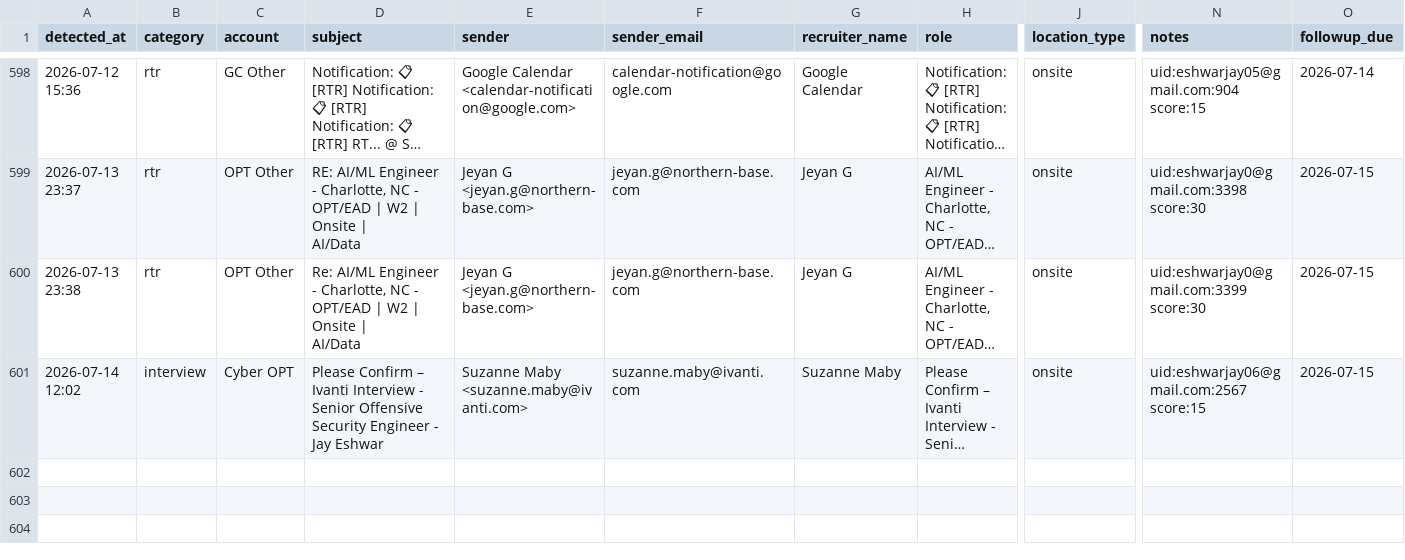
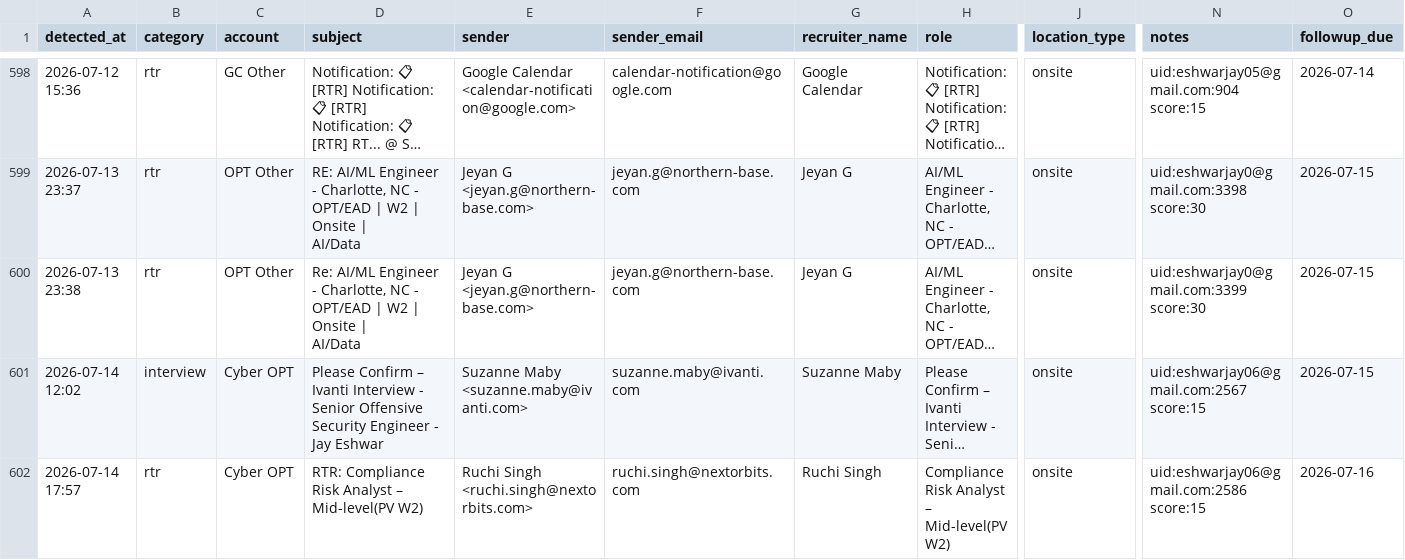
Before and after one commit to eshwarjay0-delS/gmail-watcher, a CSV file: data/rtr_followup_tracker.csv, drawn as a sheet; only a part is shown, gaps mark what is left out; long unchanged cells end in …; rows hold the shown columns only; the diff names each change by its address in the sheet, - before the commit and + after, or states it on an @@ line.

```diff
--- a/data/rtr_followup_tracker.csv
+++ b/data/rtr_followup_tracker.csv
+row 602: 2026-07-14 17:57 | rtr | Cyber OPT | RTR: Compliance Risk Analyst – Mid-level(PV W2) | Ruchi Singh <ruchi.singh@nextorbits.com> | ruchi.singh@nextorbits.com | Ruchi Singh | Compliance Risk Analyst – Mid-level(PV W2) | onsite | uid:eshwarjay06@gmail.com:2586 score:15 | 2026-07-16
```
Also changed, not shown: 3 other files.
